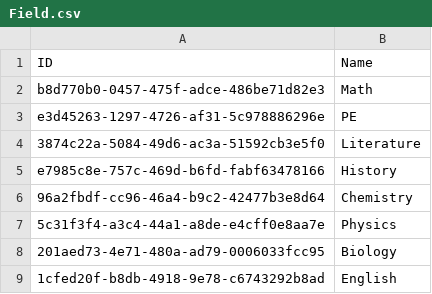
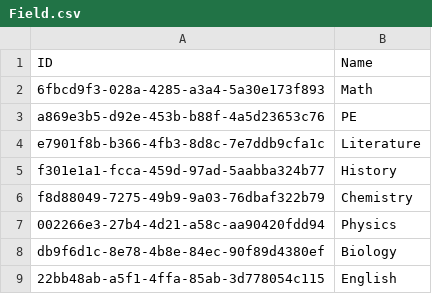
Before and after one commit to NinhGiang/SE1401-PRN292, a CSV file: LAB1/FPT/Field.csv, drawn as a sheet.

```diff
--- a/LAB1/FPT/Field.csv
+++ b/LAB1/FPT/Field.csv
@@ -1,9 +1,9 @@
 ID, Name
-b8d770b0-0457-475f-adce-486be71d82e3, Math
-e3d45263-1297-4726-af31-5c978886296e, PE
-3874c22a-5084-49d6-ac3a-51592cb3e5f0, Literature
-e7985c8e-757c-469d-b6fd-fabf63478166, History
-96a2fbdf-cc96-46a4-b9c2-42477b3e8d64, Chemistry
-5c31f3f4-a3c4-44a1-a8de-e4cff0e8aa7e, Physics
-201aed73-4e71-480a-ad79-0006033fcc95, Biology
-1cfed20f-b8db-4918-9e78-c6743292b8ad, English
+6fbcd9f3-028a-4285-a3a4-5a30e173f893, Math
+a869e3b5-d92e-453b-b88f-4a5d23653c76, PE
+e7901f8b-b366-4fb3-8d8c-7e7ddb9cfa1c, Literature
+f301e1a1-fcca-459d-97ad-5aabba324b77, History
+f8d88049-7275-49b9-9a03-76dbaf322b79, Chemistry
+002266e3-27b4-4d21-a58c-aa90420fdd94, Physics
+db9f6d1c-8e78-4b8e-84ec-90f89d4380ef, Biology
+22bb48ab-a5f1-4ffa-85ab-3d778054c115, English
```
Also changed, not shown: LAB1/FPT/Attendance.csv, LAB1/FPT/Class.csv, 10 other files.
